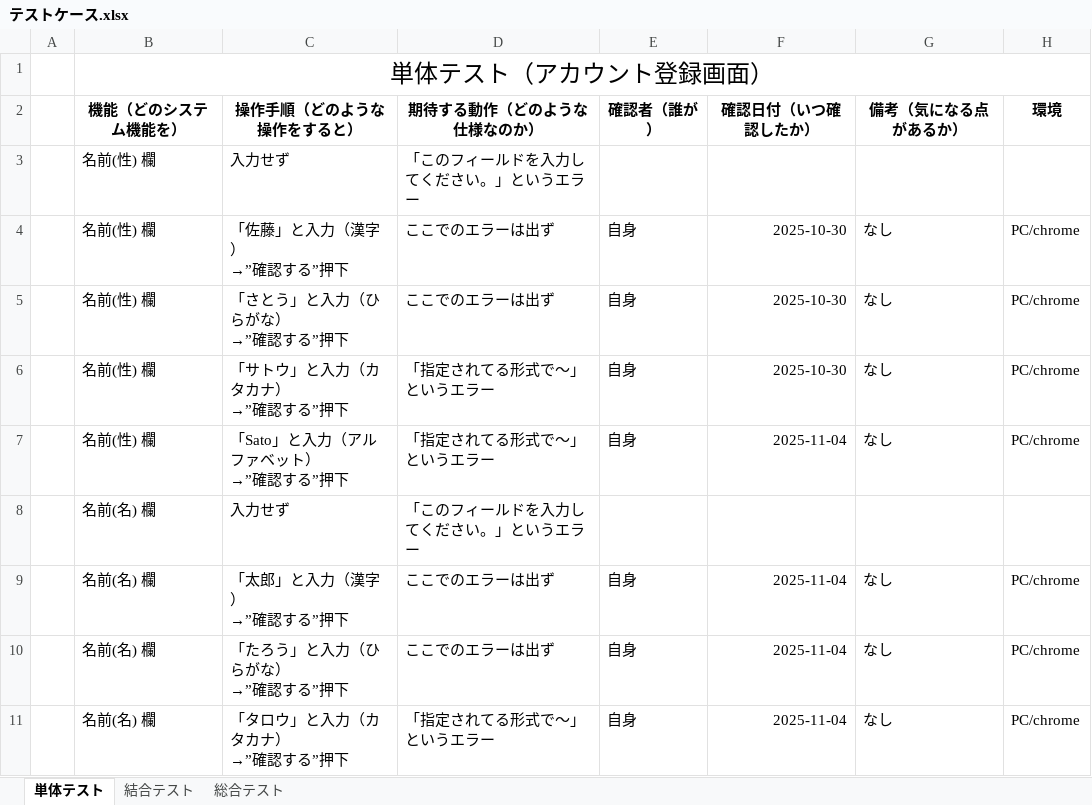
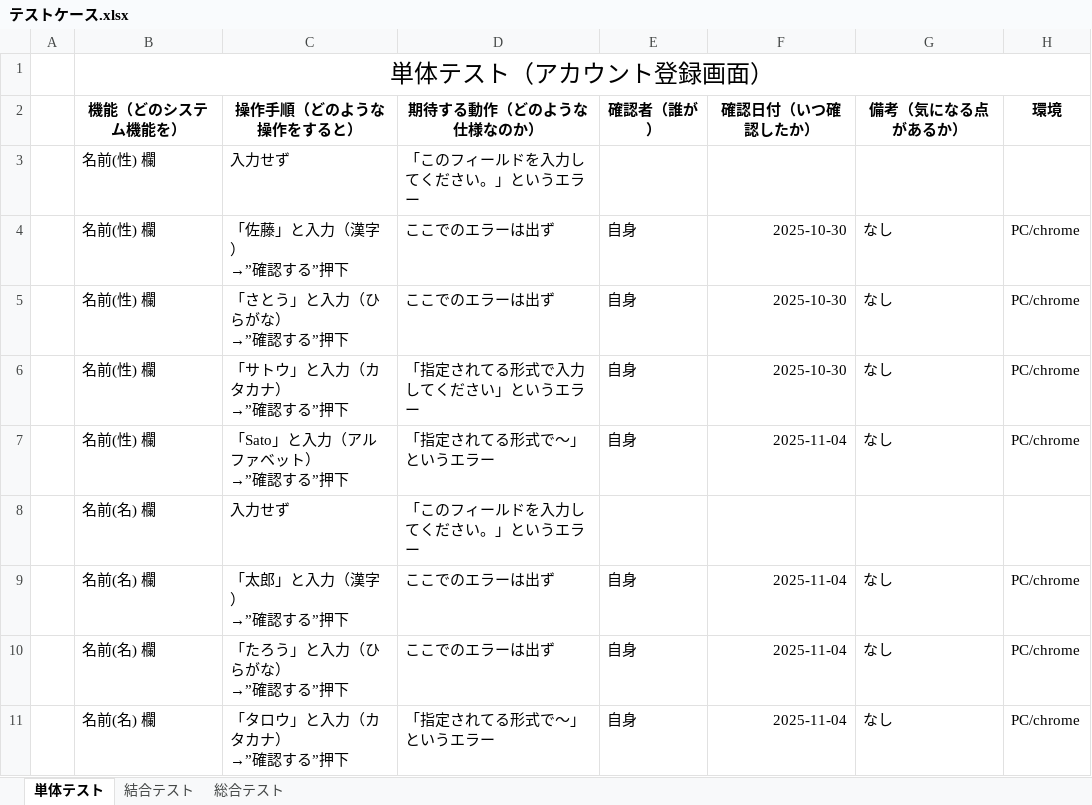
Before and after one commit to nozomi-watanabe1214/7_Programing, an Excel workbook: テストケース.xlsx, sheet 単体テスト, drawn as a sheet; only a part is shown; values as stored, in another font and other column widths than the file's, no borders; the diff covers the shown part only; the diff names each change by its address in the sheet, - before the commit and + after, or states it on an @@ line.

```diff
--- a/テストケース.xlsx (sheet 単体テスト)
+++ b/テストケース.xlsx (sheet 単体テスト)
-D6 (期待する動作（どのような仕様なのか）): 「指定されてる形式で～」というエラー
+D6 (期待する動作（どのような仕様なのか）): 「指定されてる形式で入力してください」というエラー
```
Also changed, not shown: 15 added rows and 8 edited cells elsewhere in this sheet.
